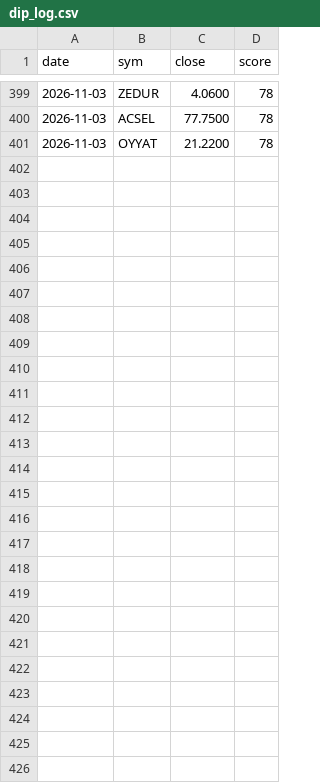
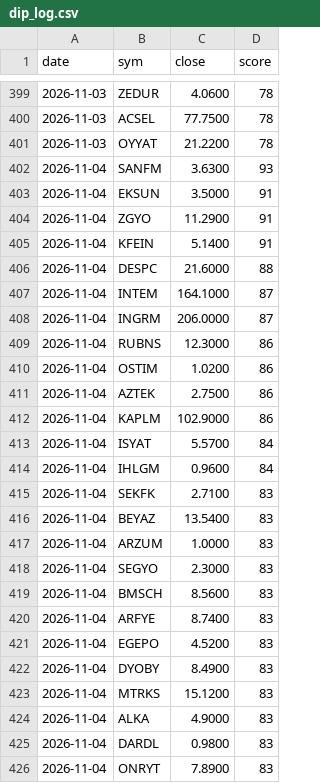
Before and after one commit to barbarosbariseken-wq/bist-signals, a CSV file: dip_log.csv, drawn as a sheet; only a part is shown, gaps mark what is left out; the diff names each change by its address in the sheet, - before the commit and + after, or states it on an @@ line.

Commit message:
dip listesi

```diff
--- a/dip_log.csv
+++ b/dip_log.csv
+row 402: 2026-11-04 | SANFM | 3.6300 | 93
+row 403: 2026-11-04 | EKSUN | 3.5000 | 91
+row 404: 2026-11-04 | ZGYO | 11.2900 | 91
+row 405: 2026-11-04 | KFEIN | 5.1400 | 91
+row 406: 2026-11-04 | DESPC | 21.6000 | 88
+row 407: 2026-11-04 | INTEM | 164.1000 | 87
+row 408: 2026-11-04 | INGRM | 206.0000 | 87
+row 409: 2026-11-04 | RUBNS | 12.3000 | 86
+row 410: 2026-11-04 | OSTIM | 1.0200 | 86
+row 411: 2026-11-04 | AZTEK | 2.7500 | 86
+row 412: 2026-11-04 | KAPLM | 102.9000 | 86
+row 413: 2026-11-04 | ISYAT | 5.5700 | 84
+row 414: 2026-11-04 | IHLGM | 0.9600 | 84
+row 415: 2026-11-04 | SEKFK | 2.7100 | 83
+row 416: 2026-11-04 | BEYAZ | 13.5400 | 83
+row 417: 2026-11-04 | ARZUM | 1.0000 | 83
+row 418: 2026-11-04 | SEGYO | 2.3000 | 83
+row 419: 2026-11-04 | BMSCH | 8.5600 | 83
+row 420: 2026-11-04 | ARFYE | 8.7400 | 83
+row 421: 2026-11-04 | EGEPO | 4.5200 | 83
+row 422: 2026-11-04 | DYOBY | 8.4900 | 83
+row 423: 2026-11-04 | MTRKS | 15.1200 | 83
+row 424: 2026-11-04 | ALKA | 4.9000 | 83
+row 425: 2026-11-04 | DARDL | 0.9800 | 83
+row 426: 2026-11-04 | ONRYT | 7.8900 | 83
```
